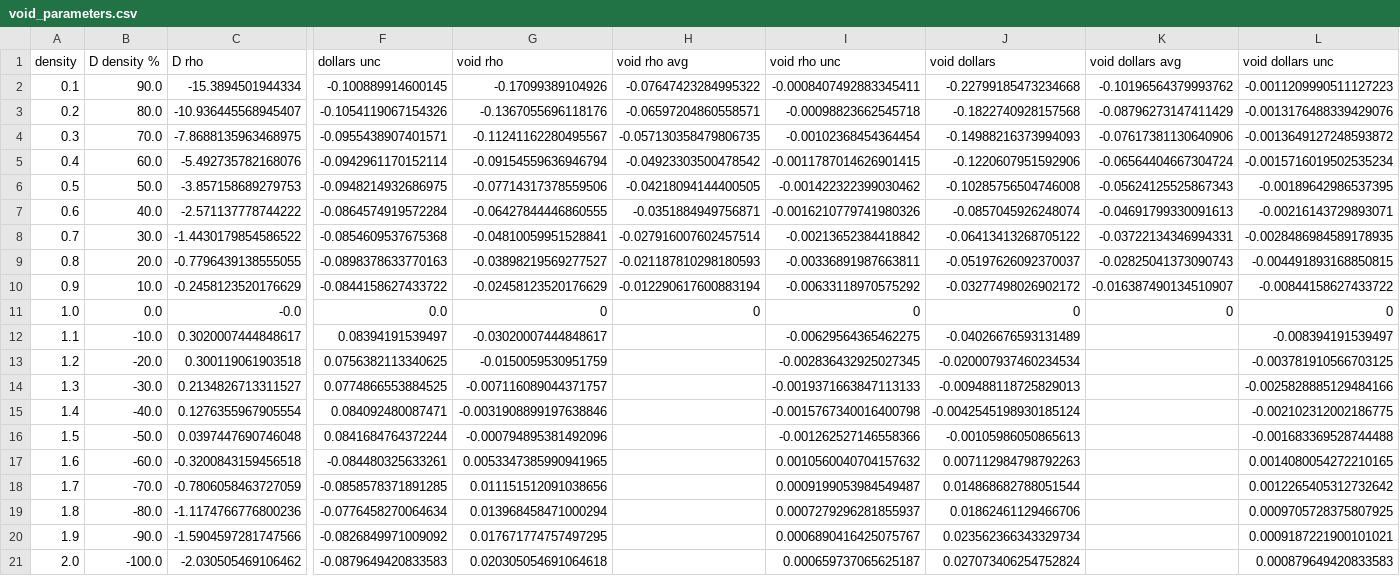
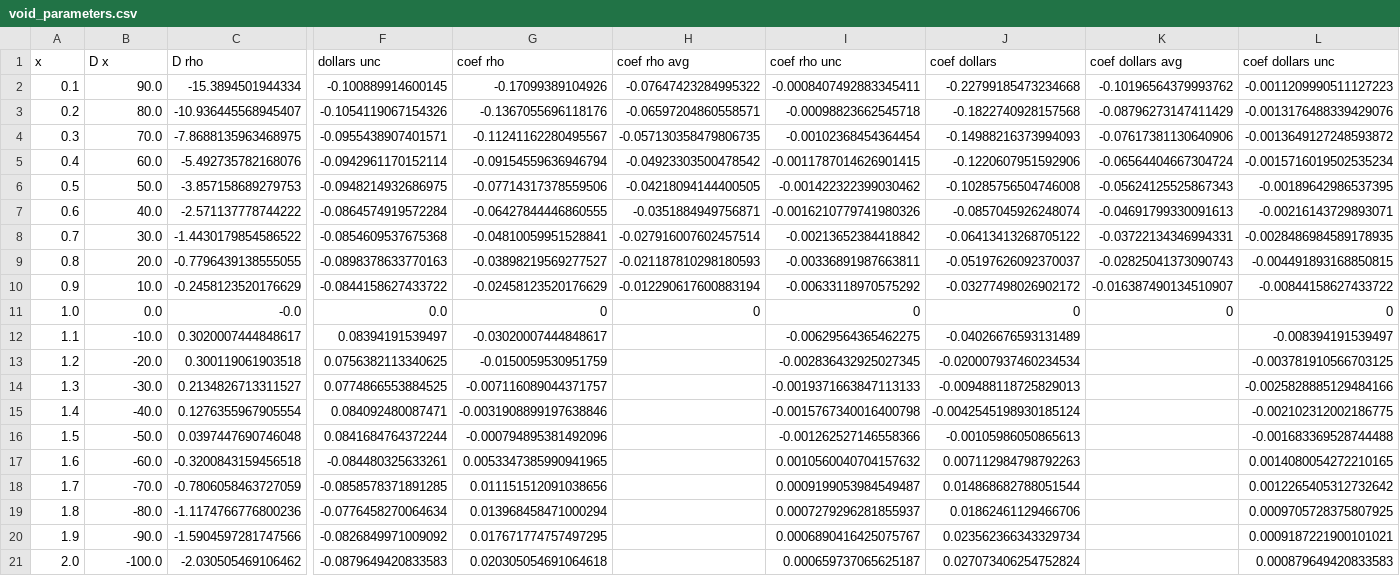
Before and after one commit to patrickpark910/void, a CSV file: void_parameters.csv, drawn as a sheet; only a part is shown, gaps mark what is left out; the diff names each change by its address in the sheet, - before the commit and + after, or states it on an @@ line.

Commit message:
generalized funcs for other coefs

```diff
--- a/void_parameters.csv
+++ b/void_parameters.csv
-A1: density
+A1: x
-B1: D density %
+B1: D x
-G1: void rho
+G1: coef rho
-H1: void rho avg
+H1: coef rho avg
-I1: void rho unc
+I1: coef rho unc
-J1: void dollars
+J1: coef dollars
-K1: void dollars avg
+K1: coef dollars avg
-L1: void dollars unc
+L1: coef dollars unc
```
Also changed, not shown: void_rho.csv, 2 other files.
